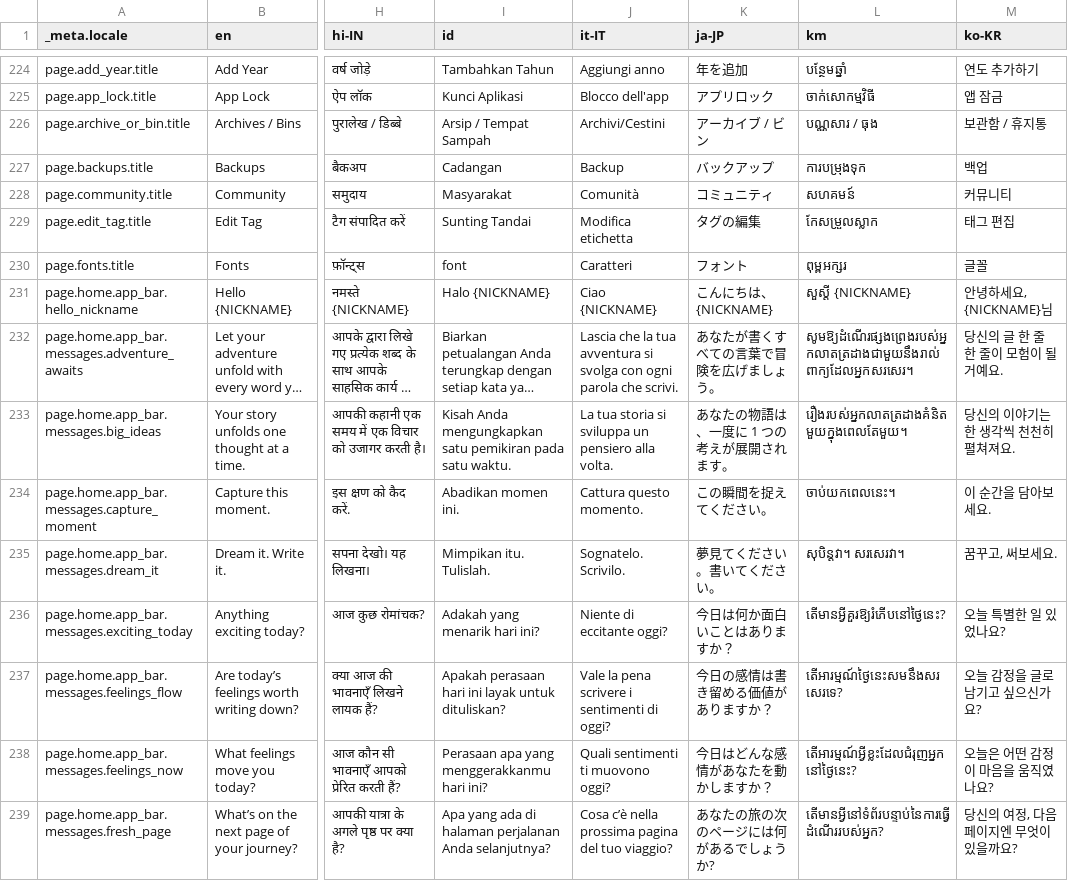
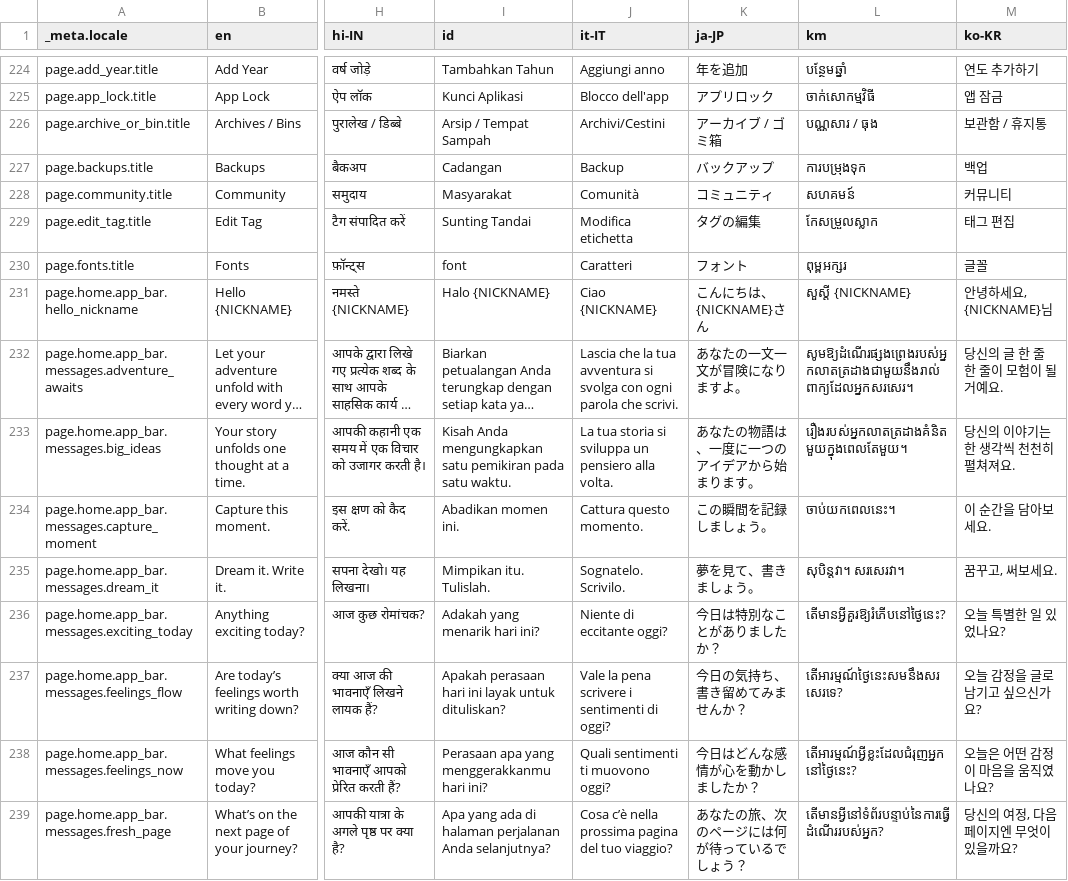
Before and after one commit to Cvishal2003/storypad, a CSV file: bin/localization/data.csv, drawn as a sheet; only a part is shown, gaps mark what is left out; long unchanged cells end in …; the diff covers the shown part only; the diff names each change by its address in the sheet, - before the commit and + after, or states it on an @@ line.

```diff
--- a/bin/localization/data.csv
+++ b/bin/localization/data.csv
-K226 (ja-JP): アーカイブ / ビン
+K226 (ja-JP): アーカイブ / ゴミ箱
-K231 (ja-JP): こんにちは、{NICKNAME}
+K231 (ja-JP): こんにちは、{NICKNAME}さん
-K232 (ja-JP): あなたが書くすべての言葉で冒険を広げましょう。
+K232 (ja-JP): あなたの一文一文が冒険になりますよ。
-K233 (ja-JP): あなたの物語は、一度に 1 つの考えが展開されます。
+K233 (ja-JP): あなたの物語は、一度に一つのアイデアから始まります。
-K234 (ja-JP): この瞬間を捉えてください。
+K234 (ja-JP): この瞬間を記録しましょう。
-K235 (ja-JP): 夢見てください。書いてください。
+K235 (ja-JP): 夢を見て、書きましょう。
-K236 (ja-JP): 今日は何か面白いことはありますか？
+K236 (ja-JP): 今日は特別なことがありましたか？
-K237 (ja-JP): 今日の感情は書き留める価値がありますか？
+K237 (ja-JP): 今日の気持ち、書き留めてみませんか？
-K238 (ja-JP): 今日はどんな感情があなたを動かしますか？
+K238 (ja-JP): 今日はどんな感情が心を動かしましたか？
-K239 (ja-JP): あなたの旅の次のページには何があるでしょうか?
+K239 (ja-JP): あなたの旅、次のページには何が待っているでしょう？
```
Also changed, not shown: 156 edited cells elsewhere in this file, 1 other file.
